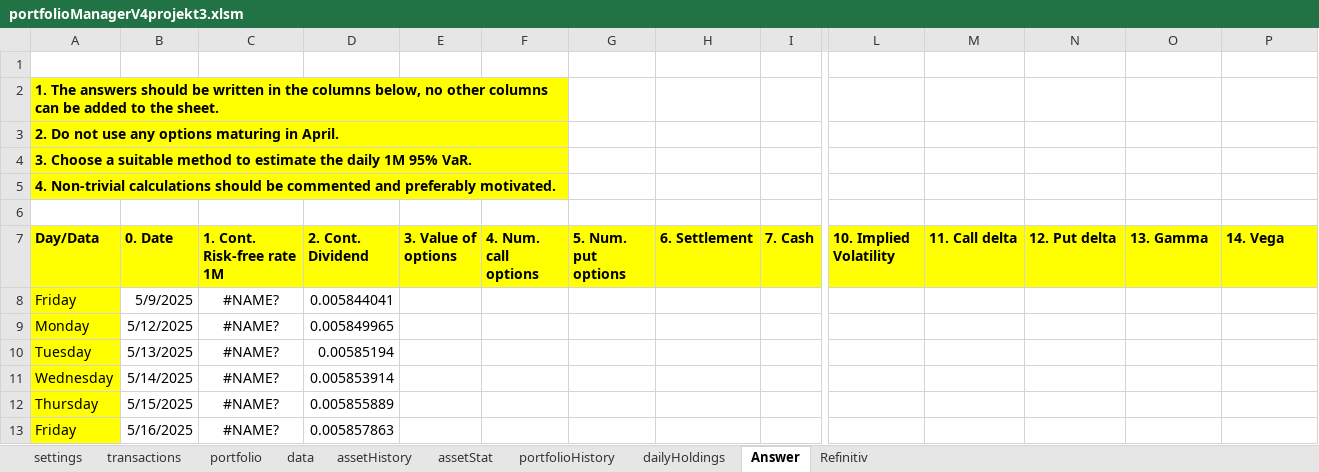
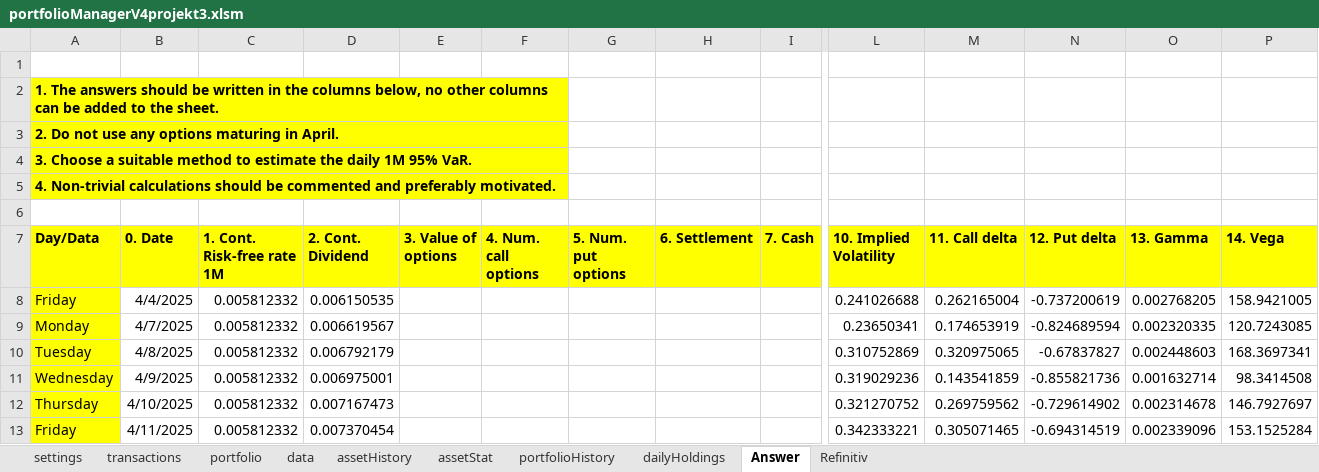
Before and after one commit to ErikssonWilliam/Portfolio-Management, an Excel workbook: Project 3/portfolioManagerV4projekt3.xlsm, sheet Answer, drawn as a sheet; only a part is shown, gaps mark what is left out; values as stored, in another font and other column widths than the file's, no borders; removed rows and columns are numbered as before the commit, all else as after; rows hold the shown columns only; the diff names each change by its address in the sheet, - before the commit and + after, or states it on an @@ line.

```diff
--- a/Project 3/portfolioManagerV4projekt3.xlsm (sheet Answer)
+++ b/Project 3/portfolioManagerV4projekt3.xlsm (sheet Answer)
-row 8: Friday | 5/9/2025 | #NAME? | 0.005844041
-row 9: Monday | 5/12/2025 | #NAME? | 0.005849965
-row 10: Tuesday | 5/13/2025 | #NAME? | 0.00585194
-row 11: Wednesday | 5/14/2025 | #NAME? | 0.005853914
-row 12: Thursday | 5/15/2025 | #NAME? | 0.005855889
-row 13: Friday | 5/16/2025 | #NAME? | 0.005857863
+row 8: Friday | 4/4/2025 | 0.005812332 | 0.006150535 |  |  |  |  |  | 0.241026688 | 0.262165004 | -0.737200619 | 0.002768205 | 158.9421005
+row 9: Monday | 4/7/2025 | 0.005812332 | 0.006619567 |  |  |  |  |  | 0.23650341 | 0.174653919 | -0.824689594 | 0.002320335 | 120.7243085
+row 10: Tuesday | 4/8/2025 | 0.005812332 | 0.006792179 |  |  |  |  |  | 0.310752869 | 0.320975065 | -0.67837827 | 0.002448603 | 168.3697341
+row 11: Wednesday | 4/9/2025 | 0.005812332 | 0.006975001 |  |  |  |  |  | 0.319029236 | 0.143541859 | -0.855821736 | 0.001632714 | 98.3414508
+row 12: Thursday | 4/10/2025 | 0.005812332 | 0.007167473 |  |  |  |  |  | 0.321270752 | 0.269759562 | -0.729614902 | 0.002314678 | 146.7927697
+row 13: Friday | 4/11/2025 | 0.005812332 | 0.007370454 |  |  |  |  |  | 0.342333221 | 0.305071465 | -0.694314519 | 0.002339096 | 153.1525284
```
Also changed, not shown: sheet assetHistory, sheet Refinitiv, sheet data, sheet portfolio, sheet settings, charts or pictures, 2 other files.
